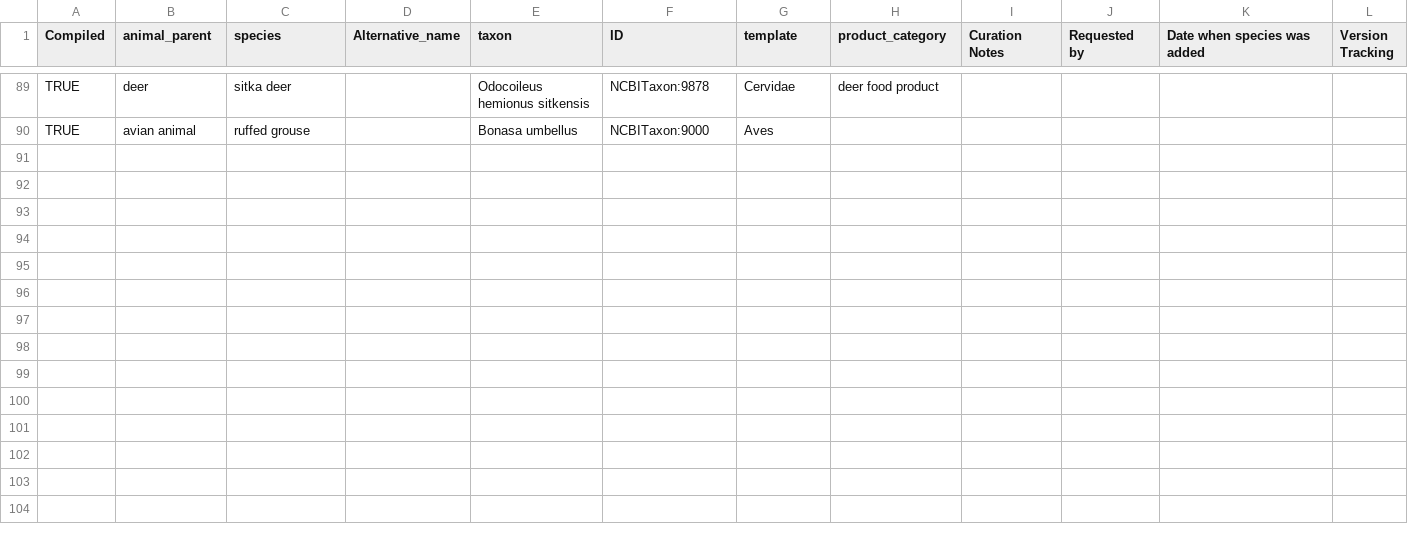
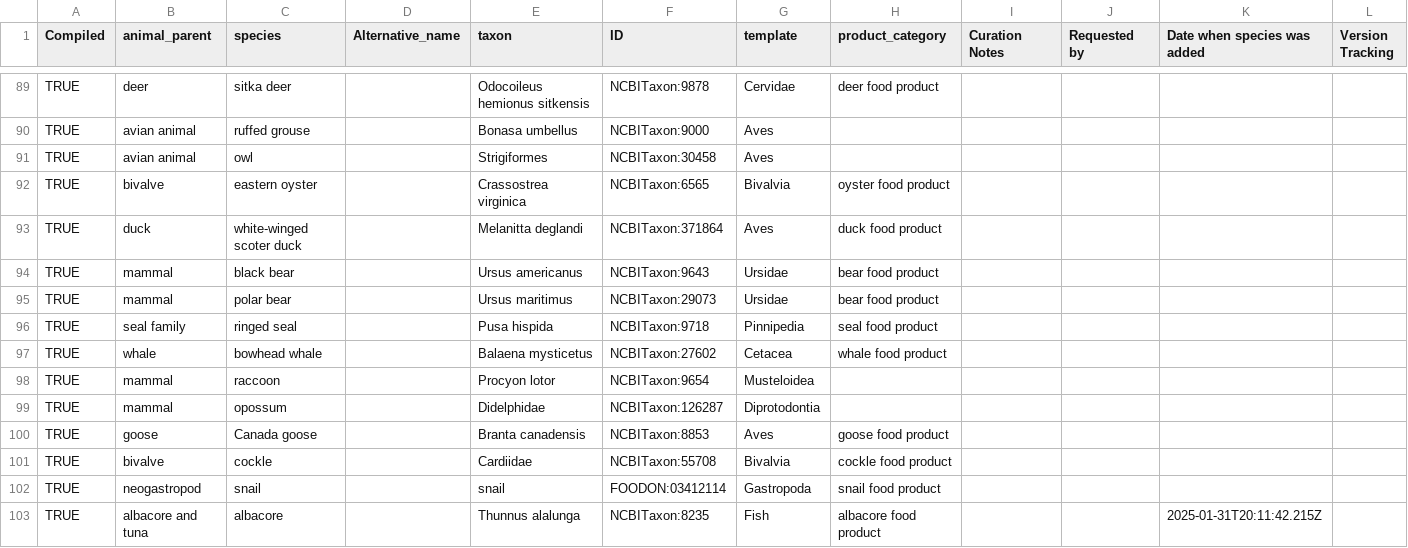
Before and after one commit to FoodOntology/foodon, a TSV file: src/ontology/imports/animal/resources/species_list.tsv, drawn as a sheet; only a part is shown, gaps mark what is left out.

Commit message:
animal template update

```diff
--- a/src/ontology/imports/animal/resources/species_list.tsv
+++ b/src/ontology/imports/animal/resources/species_list.tsv
@@ -90 +90,14 @@ TRUE	deer	sitka deer		Odocoileus hemionus sitkensis	NCBITaxon:9878	Cervidae	deer
 TRUE	avian animal	ruffed grouse		Bonasa umbellus	NCBITaxon:9000	Aves					
+TRUE	avian animal	owl		Strigiformes	NCBITaxon:30458	Aves					
+TRUE	bivalve	eastern oyster		Crassostrea virginica	NCBITaxon:6565	Bivalvia	oyster food product				
+TRUE	duck	white-winged scoter duck		Melanitta deglandi	NCBITaxon:371864	Aves	duck food product				
+TRUE	mammal	black bear		Ursus americanus	NCBITaxon:9643	Ursidae	bear food product				
+TRUE	mammal	polar bear		Ursus maritimus	NCBITaxon:29073	Ursidae	bear food product				
+TRUE	seal family	ringed seal		Pusa hispida	NCBITaxon:9718	Pinnipedia	seal food product				
+TRUE	whale	bowhead whale		Balaena mysticetus	NCBITaxon:27602	Cetacea	whale food product				
+TRUE	mammal	raccoon		Procyon lotor	NCBITaxon:9654	Musteloidea					
+TRUE	mammal	opossum		Didelphidae	NCBITaxon:126287	Diprotodontia					
+TRUE	goose	Canada goose		Branta canadensis	NCBITaxon:8853	Aves	goose food product				
+TRUE	bivalve	cockle		Cardiidae	NCBITaxon:55708	Bivalvia	cockle food product				
+TRUE	neogastropod	snail		snail	FOODON:03412114	Gastropoda	snail food product				
+TRUE	albacore and tuna	albacore		Thunnus alalunga	NCBITaxon:8235	Fish	albacore food product			2025-01-31T20:11:42.215Z	
```
Also changed, not shown: 2 other files.
